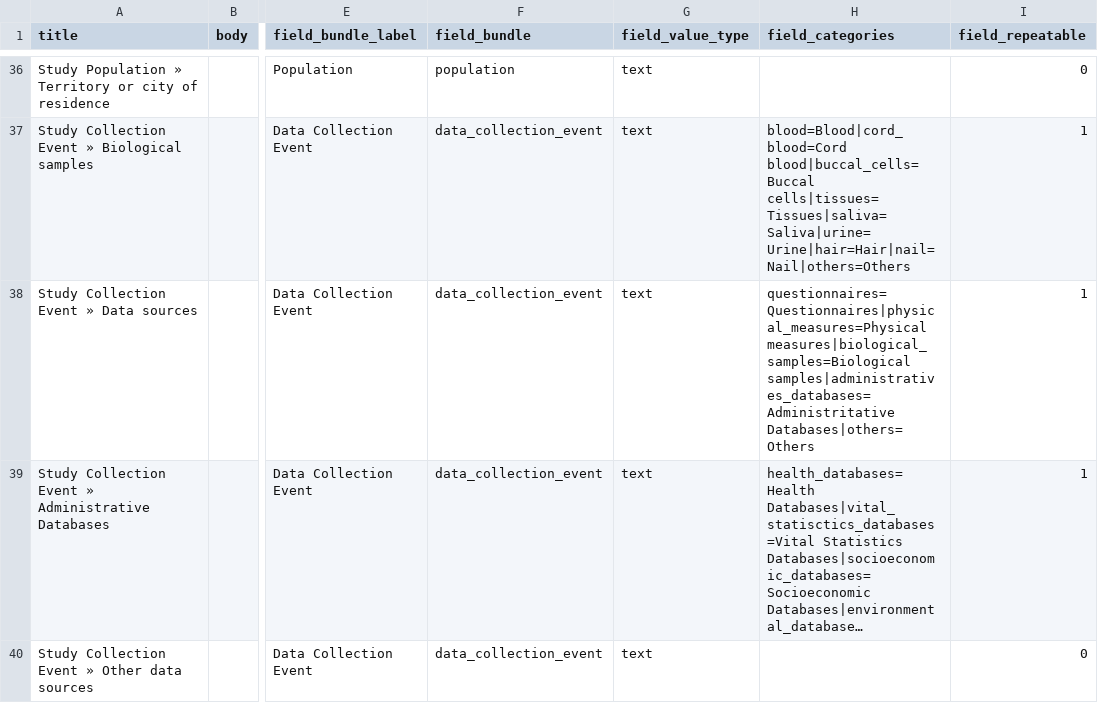
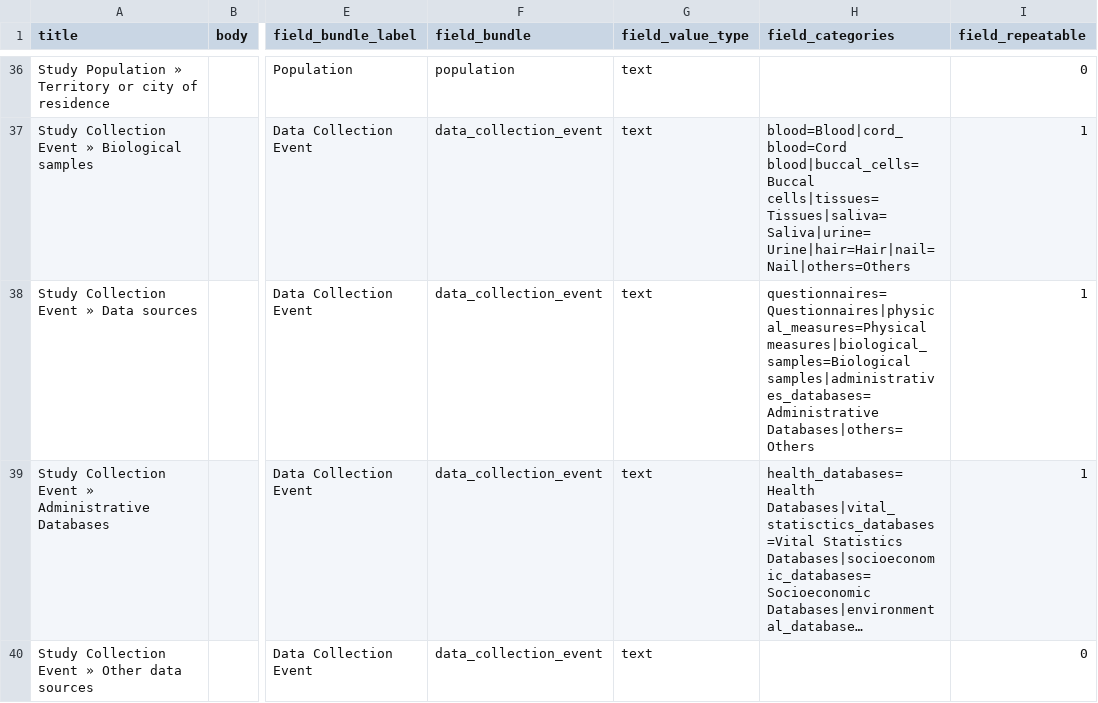
Before and after one commit to obiba/mica, a CSV file: src/main/drupal/profiles/mica_distribution/data/field_description_import.csv, drawn as a sheet; only a part is shown, gaps mark what is left out; long unchanged cells end in …; the diff names each change by its address in the sheet, - before the commit and + after, or states it on an @@ line.

Commit message:
Fix Mica 969

```diff
--- a/src/main/drupal/profiles/mica_distribution/data/field_description_import.csv
+++ b/src/main/drupal/profiles/mica_distribution/data/field_description_import.csv
-H38 (field_categories): questionnaires=Questionnaires|physical_measures=Physical measures|biological_samples=Biological samples|administratives_databases=Administritative Databases|others=Others
+H38 (field_categories): questionnaires=Questionnaires|physical_measures=Physical measures|biological_samples=Biological samples|administratives_databases=Administrative Databases|others=Others
```
Also changed, not shown: 1 other file.
